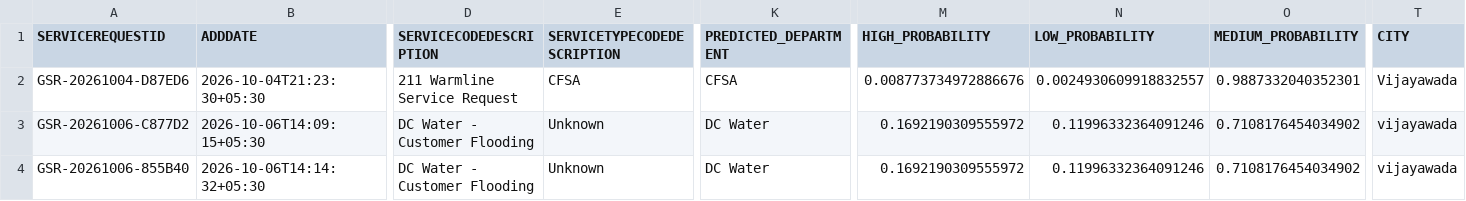
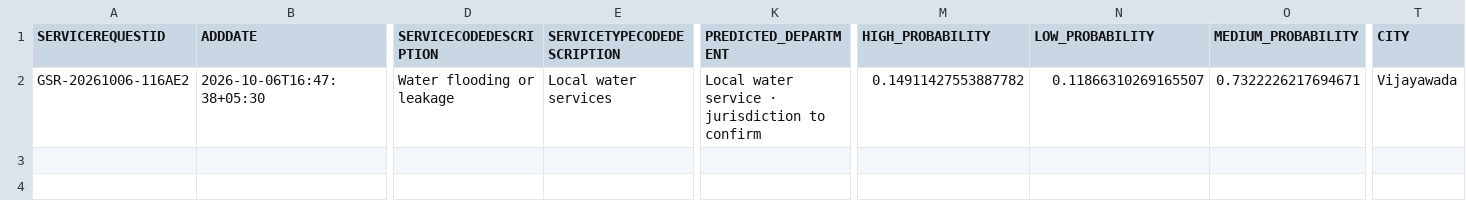
Before and after one commit to sivani2803/govt_service, a CSV file: government_service_request_app/live_complaints.csv, drawn as a sheet; only a part is shown, gaps mark what is left out; removed rows and columns are numbered as before the commit, all else as after; rows hold the shown columns only; the diff covers the shown part only; the diff names each change by its address in the sheet, - before the commit and + after, or states it on an @@ line.

```diff
--- a/government_service_request_app/live_complaints.csv
+++ b/government_service_request_app/live_complaints.csv
-row 2: GSR-20261004-D87ED6 | 2026-10-04T21:23:30+05:30 | 211 Warmline Service Request | CFSA | CFSA | 0.008773734972886676 | 0.0024930609918832557 | 0.9887332040352301 | Vijayawada
-A2 (SERVICEREQUESTID): GSR-20261006-C877D2
+A2 (SERVICEREQUESTID): GSR-20261006-116AE2
-B2 (ADDDATE): 2026-10-06T14:09:15+05:30
+B2 (ADDDATE): 2026-10-06T16:47:38+05:30
-D2 (SERVICECODEDESCRIPTION): DC Water - Customer Flooding
+D2 (SERVICECODEDESCRIPTION): Water flooding or leakage
-E2 (SERVICETYPECODEDESCRIPTION): Unknown
+E2 (SERVICETYPECODEDESCRIPTION): Local water services
-K2 (PREDICTED_DEPARTMENT): DC Water
+K2 (PREDICTED_DEPARTMENT): Local water service · jurisdiction to confirm
-M2 (HIGH_PROBABILITY): 0.1692190309555972
+M2 (HIGH_PROBABILITY): 0.14911427553887782
-N2 (LOW_PROBABILITY): 0.11996332364091246
+N2 (LOW_PROBABILITY): 0.11866310269165507
-O2 (MEDIUM_PROBABILITY): 0.7108176454034902
+O2 (MEDIUM_PROBABILITY): 0.7322226217694671
-T2 (CITY): vijayawada
+T2 (CITY): Vijayawada
-row 4: GSR-20261006-855B40 | 2026-10-06T14:14:32+05:30 | DC Water - Customer Flooding | Unknown | DC Water | 0.1692190309555972 | 0.11996332364091246 | 0.7108176454034902 | vijayawada
```
Also changed, not shown: 7 edited cells elsewhere in this file, government_service_request_app/agency_notifications.csv, 25 other files.
